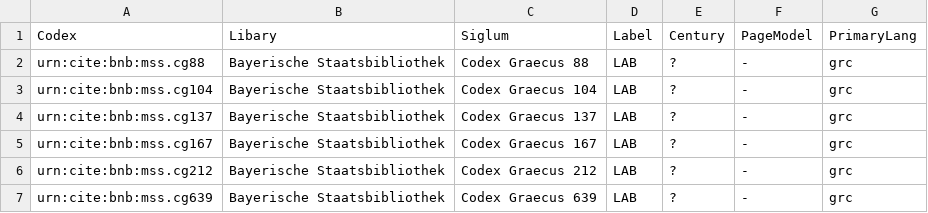
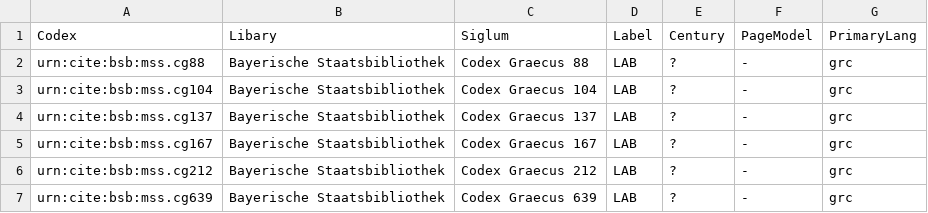
Before and after one commit to openmss/mss, a CSV file: collections/catalog/bsb.csv, drawn as a sheet.

Commit message:
Prevent generating null values on collection.

```diff
--- a/collections/catalog/bsb.csv
+++ b/collections/catalog/bsb.csv
@@ -1,7 +1,7 @@
 Codex,Libary,Siglum,Label,Century,PageModel,PrimaryLang
-urn:cite:bnb:mss.cg88,Bayerische Staatsbibliothek,Codex Graecus 88,LAB,?,-,grc
-urn:cite:bnb:mss.cg104,Bayerische Staatsbibliothek,Codex Graecus 104,LAB,?,-,grc
-urn:cite:bnb:mss.cg137,Bayerische Staatsbibliothek,Codex Graecus 137,LAB,?,-,grc
-urn:cite:bnb:mss.cg167,Bayerische Staatsbibliothek,Codex Graecus 167,LAB,?,-,grc
-urn:cite:bnb:mss.cg212,Bayerische Staatsbibliothek,Codex Graecus 212,LAB,?,-,grc
-urn:cite:bnb:mss.cg639,Bayerische Staatsbibliothek,Codex Graecus 639,LAB,?,-,grc
+urn:cite:bsb:mss.cg88,Bayerische Staatsbibliothek,Codex Graecus 88,LAB,?,-,grc
+urn:cite:bsb:mss.cg104,Bayerische Staatsbibliothek,Codex Graecus 104,LAB,?,-,grc
+urn:cite:bsb:mss.cg137,Bayerische Staatsbibliothek,Codex Graecus 137,LAB,?,-,grc
+urn:cite:bsb:mss.cg167,Bayerische Staatsbibliothek,Codex Graecus 167,LAB,?,-,grc
+urn:cite:bsb:mss.cg212,Bayerische Staatsbibliothek,Codex Graecus 212,LAB,?,-,grc
+urn:cite:bsb:mss.cg639,Bayerische Staatsbibliothek,Codex Graecus 639,LAB,?,-,grc
```
Also changed, not shown: 3 other files.
